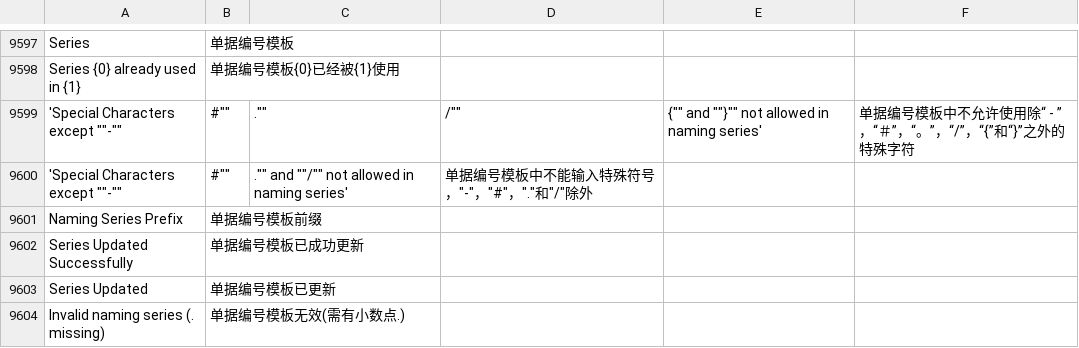
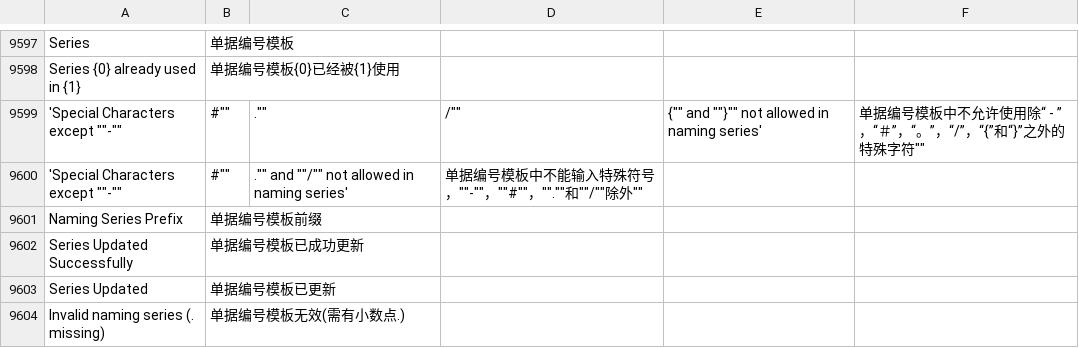
Before and after one commit to z1coyan/erpnext_chinese, a CSV file: erpnext_chinese/translations/zh.csv, drawn as a sheet; only a part is shown, gaps mark what is left out.

Commit message:
update erpnext_chinese/translations/zh.csv.
Signed-off-by: 笑熬浆糊 <8551106+qinyanwan@user.noreply.gitee.com>

```diff
--- a/erpnext_chinese/translations/zh.csv
+++ b/erpnext_chinese/translations/zh.csv
@@ -9617,4 +9617,4 @@ Series,单据编号模板
 Series {0} already used in {1},单据编号模板{0}已经被{1}使用
-'Special Characters except ""-"", ""#"", ""."", ""/"", ""{"" and ""}"" not allowed in naming series',"单据编号模板中不允许使用除“ - ”，“＃”，“。”，“/”，“{”和“}”之外的特殊字符"
-'Special Characters except ""-"", ""#"", ""."" and ""/"" not allowed in naming series',"单据编号模板中不能输入特殊符号，""-""，""#""，"".""和""/""除外"
+'Special Characters except ""-"", ""#"", ""."", ""/"", ""{"" and ""}"" not allowed in naming series',""单据编号模板中不允许使用除“ - ”，“＃”，“。”，“/”，“{”和“}”之外的特殊字符""
+'Special Characters except ""-"", ""#"", ""."" and ""/"" not allowed in naming series',""单据编号模板中不能输入特殊符号，""-""，""#""，"".""和""/""除外""
 Naming Series Prefix,单据编号模板前缀
```
